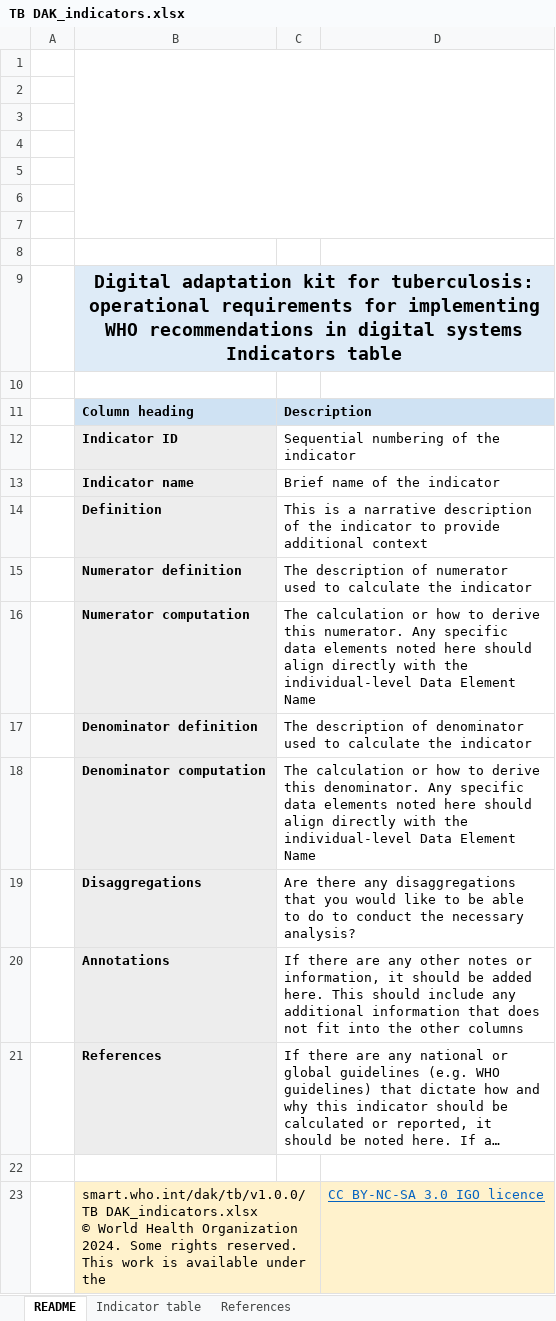
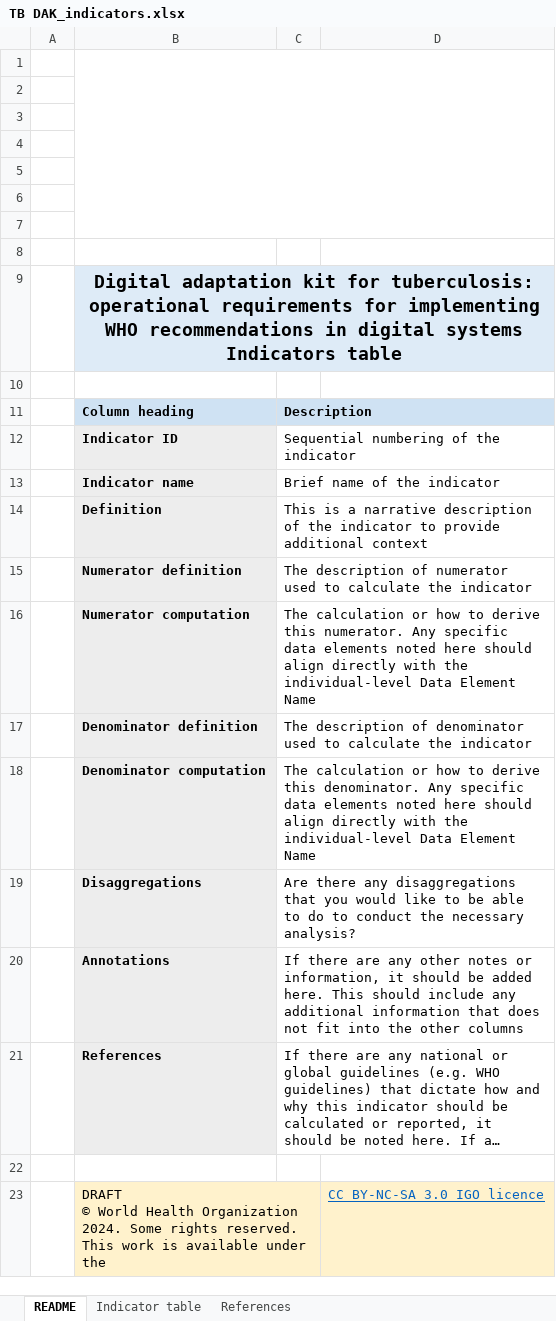
Before and after one commit to costateixeira/smart-dak-tb, an Excel workbook: input/indicators/TB DAK_indicators.xlsx, sheet README, drawn as a sheet; long unchanged cells end in …; values as stored, in another font and other column widths than the file's, no borders; charts and pictures not drawn; ↵ is a line break in a cell; the diff names each change by its address in the sheet, - before the commit and + after, or states it on an @@ line.

```diff
--- a/input/indicators/TB DAK_indicators.xlsx (sheet README)
+++ b/input/indicators/TB DAK_indicators.xlsx (sheet README)
-B23: smart.who.int/dak/tb/v1.0.0/TB DAK_indicators.xlsx ↵ © World…
+B23: DRAFT ↵ © World…
```
Also changed, not shown: input/decision-logic/TB DAK_decision-support logic.xlsx, input/dictionary/TB DAK_core data dictionary.xlsx, 9 other files.
